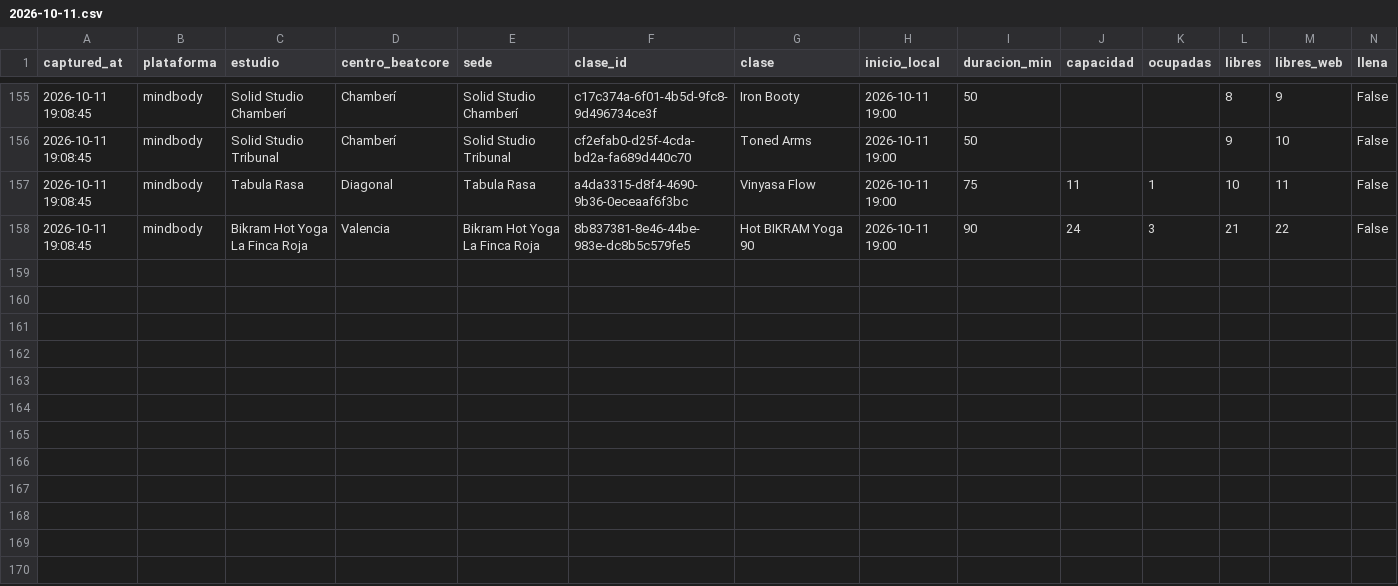
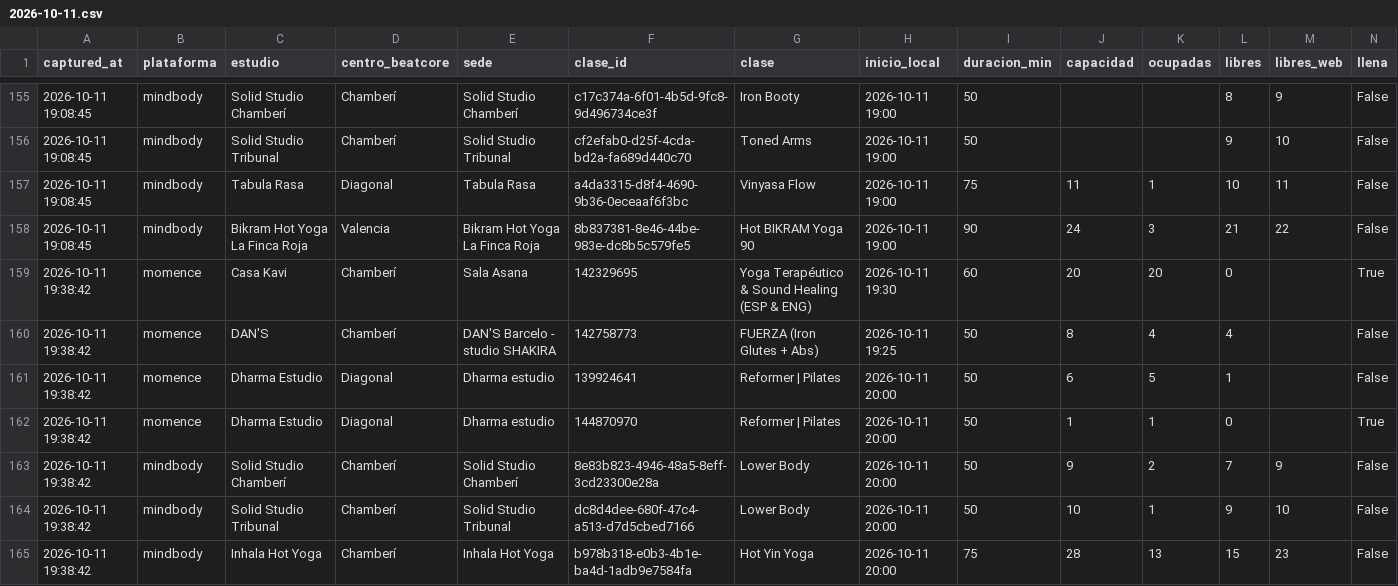
Before and after one commit to fedeloap/ocupacion-beatcore, a CSV file: data/2026-10-11.csv, drawn as a sheet; only a part is shown, gaps mark what is left out; rows hold the shown columns only; the diff names each change by its address in the sheet, - before the commit and + after, or states it on an @@ line.

Commit message:
Captura 2026-10-11T17:40Z

```diff
--- a/data/2026-10-11.csv
+++ b/data/2026-10-11.csv
+row 159: 2026-10-11 19:38:42 | momence | Casa Kavi | Chamberí | Sala Asana | 142329695 | Yoga Terapéutico & Sound Healing (ESP & ENG) | 2026-10-11 19:30 | 60 | 20 | 20 | 0 |  | True
+row 160: 2026-10-11 19:38:42 | momence | DAN'S | Chamberí | DAN'S Barcelo - studio SHAKIRA | 142758773 | FUERZA (Iron Glutes + Abs) | 2026-10-11 19:25 | 50 | 8 | 4 | 4 |  | False
+row 161: 2026-10-11 19:38:42 | momence | Dharma Estudio | Diagonal | Dharma estudio | 139924641 | Reformer | Pilates | 2026-10-11 20:00 | 50 | 6 | 5 | 1 |  | False
+row 162: 2026-10-11 19:38:42 | momence | Dharma Estudio | Diagonal | Dharma estudio | 144870970 | Reformer | Pilates | 2026-10-11 20:00 | 50 | 1 | 1 | 0 |  | True
+row 163: 2026-10-11 19:38:42 | mindbody | Solid Studio Chamberí | Chamberí | Solid Studio Chamberí | 8e83b823-4946-48a5-8eff-3cd23300e28a | Lower Body | 2026-10-11 20:00 | 50 | 9 | 2 | 7 | 9 | False
+row 164: 2026-10-11 19:38:42 | mindbody | Solid Studio Tribunal | Chamberí | Solid Studio Tribunal | dc8d4dee-680f-47c4-a513-d7d5cbed7166 | Lower Body | 2026-10-11 20:00 | 50 | 10 | 1 | 9 | 10 | False
+row 165: 2026-10-11 19:38:42 | mindbody | Inhala Hot Yoga | Chamberí | Inhala Hot Yoga | b978b318-e0b3-4b1e-ba4d-1adb9e7584fa | Hot Yin Yoga | 2026-10-11 20:00 | 75 | 28 | 13 | 15 | 23 | False
```
